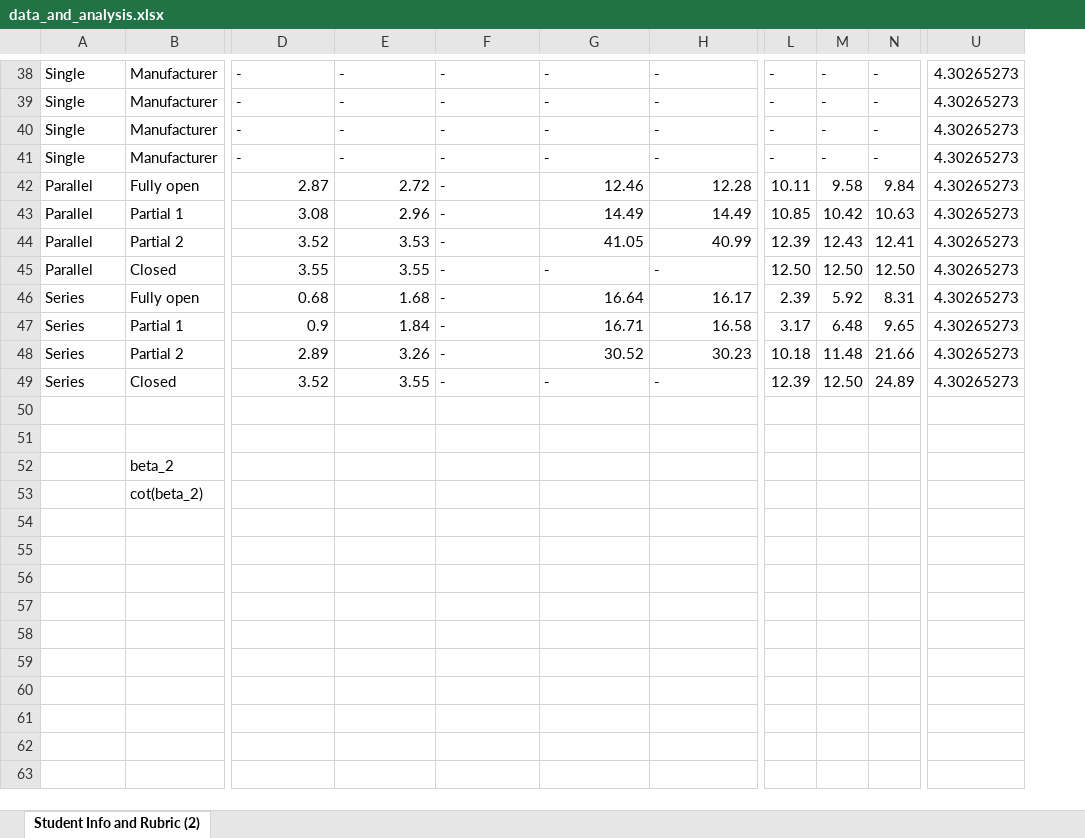
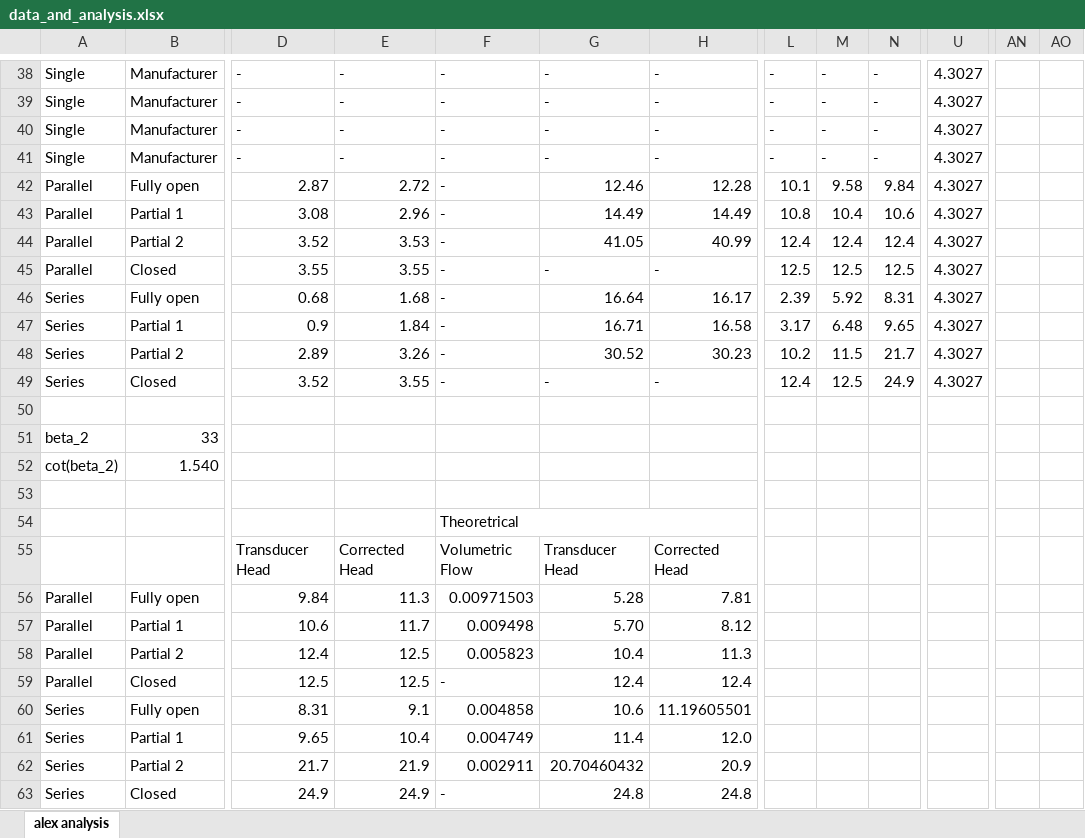
Before and after one commit to notcobi/MEC-E-403, an Excel workbook: Lab 1 - Pumps/data_and_analysis.xlsx, sheet alex analysis, drawn as a sheet; only a part is shown, gaps mark what is left out; values as stored, in another font and other column widths than the file's, no cell formats; removed rows and columns are numbered as before the commit, all else as after; rows hold the shown columns only; the diff covers the shown part only; the diff names each change by its address in the sheet, - before the commit and + after, or states it on an @@ line.

```diff
--- a/Lab 1 - Pumps/data_and_analysis.xlsx (sheet alex analysis)
+++ b/Lab 1 - Pumps/data_and_analysis.xlsx (sheet alex analysis)
-sheet tab: Student Info and Rubric (2)
+sheet tab: alex analysis
-column U, rows 38-49: all 4.30265273
+column U, rows 38-49: all 4.3027
+column AN, empty
+column AO, empty
-L42: 10.11
+L42: 10.1
-L43: 10.85
+L43: 10.8
-M43: 10.42
+M43: 10.4
-N43: 10.63
+N43: 10.6
-L44: 12.39
+L44: 12.4
-M44: 12.43
+M44: 12.4
-N44: 12.41
+N44: 12.4
-L45: 12.50
+L45: 12.5
-M45: 12.50
+M45: 12.5
-N45: 12.50
+N45: 12.5
-L48: 10.18
+L48: 10.2
-M48: 11.48
+M48: 11.5
-N48: 21.66
+N48: 21.7
-L49: 12.39
+L49: 12.4
-M49: 12.50
+M49: 12.5
-N49: 24.89
+N49: 24.9
+row 51: beta_2 | 33
+row 52: cot(beta_2) | 1.540
-row 52:  | beta_2
-row 53:  | cot(beta_2)
+row 54:  |  |  |  | Theoretrical
+row 55:  |  | Transducer Head | Corrected Head | Volumetric Flow | Transducer Head | Corrected Head
+row 56: Parallel | Fully open | 9.84 | 11.3 | 0.00971503 | 5.28 | 7.81
+row 57: Parallel | Partial 1 | 10.6 | 11.7 | 0.009498 | 5.70 | 8.12
+row 58: Parallel | Partial 2 | 12.4 | 12.5 | 0.005823 | 10.4 | 11.3
+row 59: Parallel | Closed | 12.5 | 12.5 | - | 12.4 | 12.4
+row 60: Series | Fully open | 8.31 | 9.1 | 0.004858 | 10.6 | 11.19605501
+row 61: Series | Partial 1 | 9.65 | 10.4 | 0.004749 | 11.4 | 12.0
+row 62: Series | Partial 2 | 21.7 | 21.9 | 0.002911 | 20.70460432 | 20.9
+row 63: Series | Closed | 24.9 | 24.9 | - | 24.8 | 24.8
```
Also changed, not shown: 10 edited cells elsewhere in this sheet, cell formats, 9 other files.
